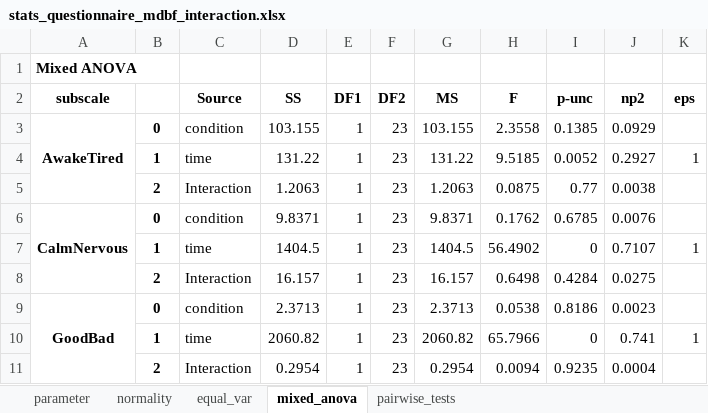
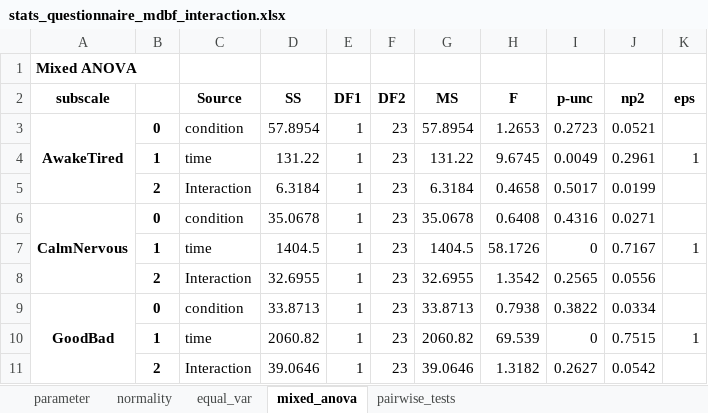
Before and after one commit to mad-lab-fau/cft-analysis, an Excel workbook: experiments/2022_scientific_reports/results/statistics/stats_questionnaire_mdbf_interaction.xlsx, sheet mixed_anova, drawn as a sheet; values as stored, in another font and other column widths than the file's, no borders; removed rows and columns are numbered as before the commit, all else as after; the diff names each change by its address in the sheet, - before the commit and + after, or states it on an @@ line.

```diff
--- a/experiments/2022_scientific_reports/results/statistics/stats_questionnaire_mdbf_interaction.xlsx (sheet mixed_anova)
+++ b/experiments/2022_scientific_reports/results/statistics/stats_questionnaire_mdbf_interaction.xlsx (sheet mixed_anova)
-D3 (SS): 103.155
+D3 (SS): 57.8954
-G3 (MS): 103.155
+G3 (MS): 57.8954
-H3 (F): 2.3558
+H3 (F): 1.2653
-I3 (p-unc): 0.1385
+I3 (p-unc): 0.2723
-J3 (np2): 0.0929
+J3 (np2): 0.0521
-H4 (F): 9.5185
+H4 (F): 9.6745
-I4 (p-unc): 0.0052
+I4 (p-unc): 0.0049
-J4 (np2): 0.2927
+J4 (np2): 0.2961
-row 5:  | 2 | Interaction | 1.2063 | 1 | 23 | 1.2063 | 0.0875 | 0.77 | 0.0038
+row 5:  | 2 | Interaction | 6.3184 | 1 | 23 | 6.3184 | 0.4658 | 0.5017 | 0.0199
-D6 (SS): 9.8371
+D6 (SS): 35.0678
-G6 (MS): 9.8371
+G6 (MS): 35.0678
-H6 (F): 0.1762
+H6 (F): 0.6408
-I6 (p-unc): 0.6785
+I6 (p-unc): 0.4316
-J6 (np2): 0.0076
+J6 (np2): 0.0271
-H7 (F): 56.4902
+H7 (F): 58.1726
-J7 (np2): 0.7107
+J7 (np2): 0.7167
-row 8:  | 2 | Interaction | 16.157 | 1 | 23 | 16.157 | 0.6498 | 0.4284 | 0.0275
+row 8:  | 2 | Interaction | 32.6955 | 1 | 23 | 32.6955 | 1.3542 | 0.2565 | 0.0556
-D9 (SS): 2.3713
+D9 (SS): 33.8713
-G9 (MS): 2.3713
+G9 (MS): 33.8713
-H9 (F): 0.0538
+H9 (F): 0.7938
-I9 (p-unc): 0.8186
+I9 (p-unc): 0.3822
-J9 (np2): 0.0023
+J9 (np2): 0.0334
-H10 (F): 65.7966
+H10 (F): 69.539
-J10 (np2): 0.741
+J10 (np2): 0.7515
-row 11:  | 2 | Interaction | 0.2954 | 1 | 23 | 0.2954 | 0.0094 | 0.9235 | 0.0004
+row 11:  | 2 | Interaction | 39.0646 | 1 | 23 | 39.0646 | 1.3182 | 0.2627 | 0.0542
```
Also changed, not shown: sheet pairwise_tests, sheet normality, sheet equal_var, experiments/2022_scientific_reports/results/statistics/stats_questionnaire_mdbf_pre_post.xlsx, experiments/2022_scientific_reports/results/statistics/stats_questionnaire_pss.xlsx, 7 other files.
